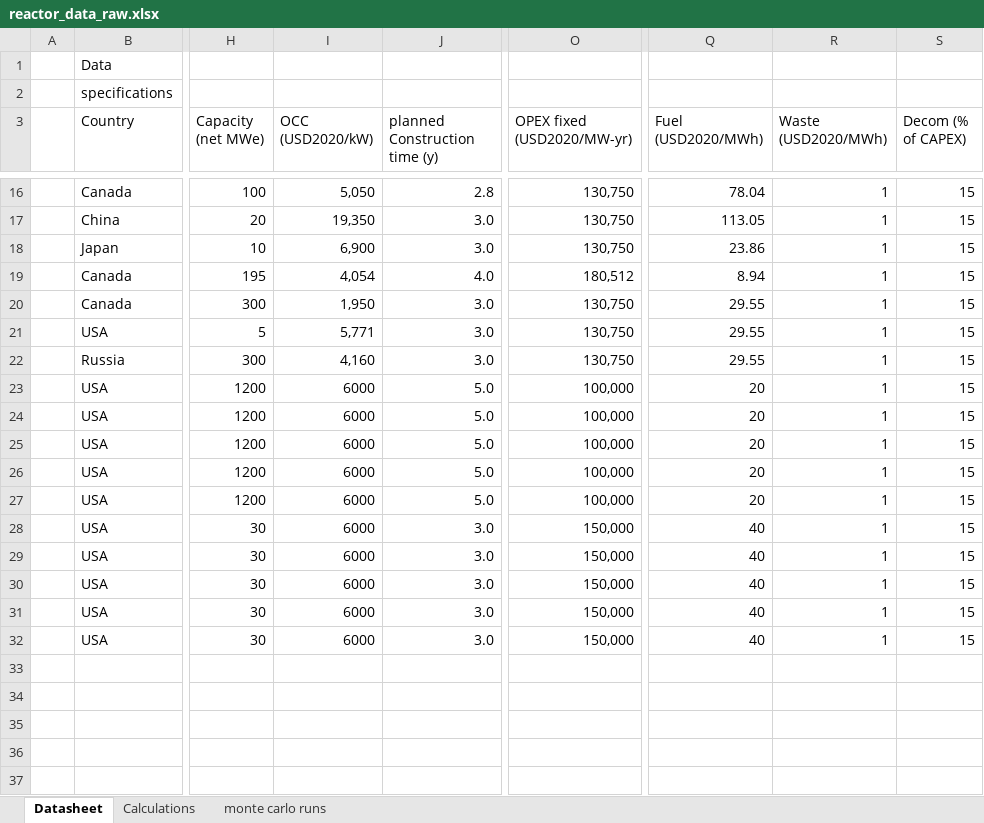
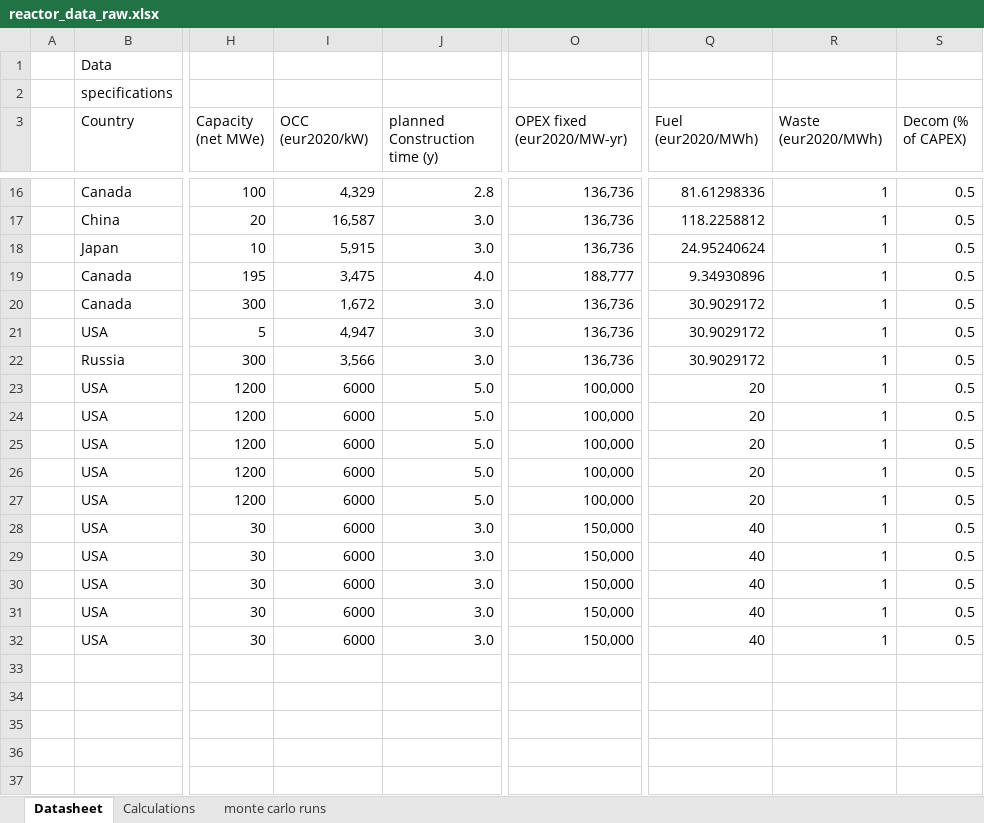
Before and after one commit to andersfossli/julialange-kode-til-masteroppgave, an Excel workbook: _input/reactor_data_raw.xlsx, sheet Datasheet, drawn as a sheet; only a part is shown, gaps mark what is left out; values as stored, in another font and other column widths than the file's, no cell formats; charts and pictures and table styles not drawn; the diff covers the shown part only; the diff names each change by its address in the sheet, - before the commit and + after, or states it on an @@ line.

```diff
--- a/_input/reactor_data_raw.xlsx (sheet Datasheet)
+++ b/_input/reactor_data_raw.xlsx (sheet Datasheet)
-I3: OCC (USD2020/kW)
+I3: OCC (eur2020/kW)
-O3: OPEX fixed (USD2020/MW-yr)
+O3: OPEX fixed (eur2020/MW-yr)
-Q3: Fuel (USD2020/MWh)
+Q3: Fuel (eur2020/MWh)
-R3: Waste (USD2020/MWh)
+R3: Waste (eur2020/MWh)
-I16 (OCC (eur2020/kW)): 5,050
+I16 (OCC (eur2020/kW)): 4,329
-O16:O18 (OPEX fixed (eur2020/MW-yr)): 130,750
+O16:O18 (OPEX fixed (eur2020/MW-yr)): 136,736
-Q16 (Fuel (eur2020/MWh)): 78.04
+Q16 (Fuel (eur2020/MWh)): 81.61298336
-S16:S32 (Decom (% of CAPEX)): 15
+S16:S32 (Decom (% of CAPEX)): 0.5
-I17 (OCC (eur2020/kW)): 19,350
+I17 (OCC (eur2020/kW)): 16,587
-Q17 (Fuel (eur2020/MWh)): 113.05
+Q17 (Fuel (eur2020/MWh)): 118.2258812
-I18 (OCC (eur2020/kW)): 6,900
+I18 (OCC (eur2020/kW)): 5,915
-Q18 (Fuel (eur2020/MWh)): 23.86
+Q18 (Fuel (eur2020/MWh)): 24.95240624
-I19 (OCC (eur2020/kW)): 4,054
+I19 (OCC (eur2020/kW)): 3,475
-O19 (OPEX fixed (eur2020/MW-yr)): 180,512
+O19 (OPEX fixed (eur2020/MW-yr)): 188,777
-Q19 (Fuel (eur2020/MWh)): 8.94
+Q19 (Fuel (eur2020/MWh)): 9.34930896
-I20 (OCC (eur2020/kW)): 1,950
+I20 (OCC (eur2020/kW)): 1,672
-O20:O22 (OPEX fixed (eur2020/MW-yr)): 130,750
+O20:O22 (OPEX fixed (eur2020/MW-yr)): 136,736
-Q20:Q22 (Fuel (eur2020/MWh)): 29.55
+Q20:Q22 (Fuel (eur2020/MWh)): 30.9029172
-I21 (OCC (eur2020/kW)): 5,771
+I21 (OCC (eur2020/kW)): 4,947
-I22 (OCC (eur2020/kW)): 4,160
+I22 (OCC (eur2020/kW)): 3,566
```
Also changed, not shown: 109 edited cells elsewhere in this sheet, sheet monte carlo runs, cell formats, charts or pictures, 14 other files.
